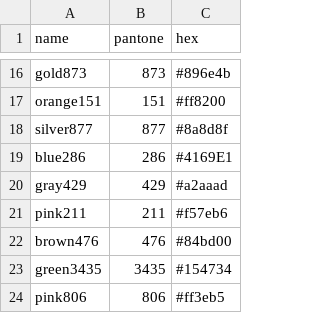
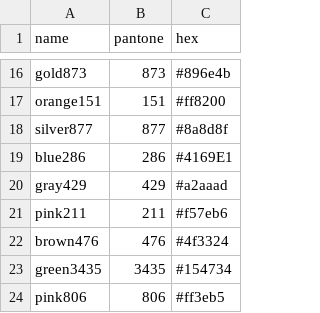
Before and after one commit to PromoExchange/batman, a CSV file: db/seed_data/pms_colors.csv, drawn as a sheet; only a part is shown, gaps mark what is left out.

Commit message:
Add correct hex color for brown476 seed

```diff
--- a/db/seed_data/pms_colors.csv
+++ b/db/seed_data/pms_colors.csv
@@ -21,3 +21,3 @@ gray429,429,#a2aaad
 pink211,211,#f57eb6
-brown476,476,#84bd00
+brown476,476,#4f3324
 green3435,3435,#154734
```
